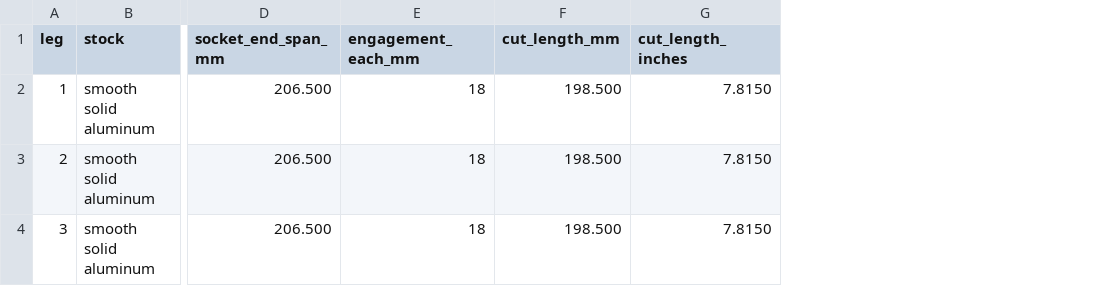
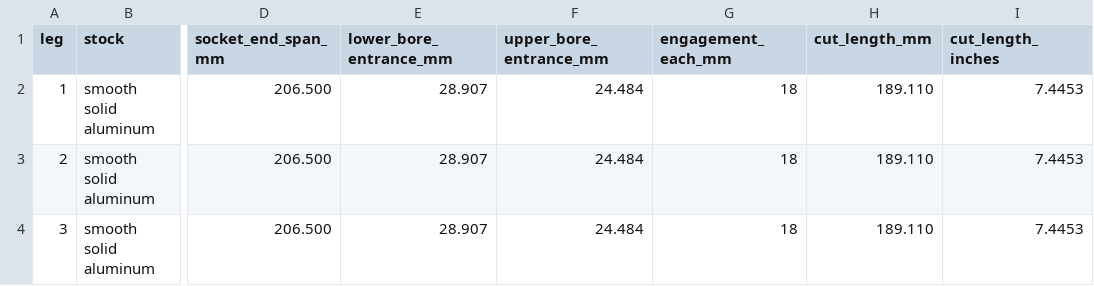
Before and after one commit to xattribution/petal-dish, a CSV file: docs/DEFAULT-PRIME-RODS.csv, drawn as a sheet; only a part is shown, gaps mark what is left out; addresses are those after the commit; the diff names each change by its address in the sheet, - before the commit and + after, or states it on an @@ line.

```diff
--- a/docs/DEFAULT-PRIME-RODS.csv
+++ b/docs/DEFAULT-PRIME-RODS.csv
+column E (lower_bore_entrance_mm), rows 2-4: all 28.907
+column F (upper_bore_entrance_mm), rows 2-4: all 24.484
-H2:H4 (cut_length_mm): 198.500
+H2:H4 (cut_length_mm): 189.110
-I2:I4 (cut_length_inches): 7.8150
+I2:I4 (cut_length_inches): 7.4453
```
Also changed, not shown: docs/DEFAULT-CASSEGRAIN-HARDWARE.csv, docs/DEFAULT-CASSEGRAIN-RODS.csv, 31 other files.
